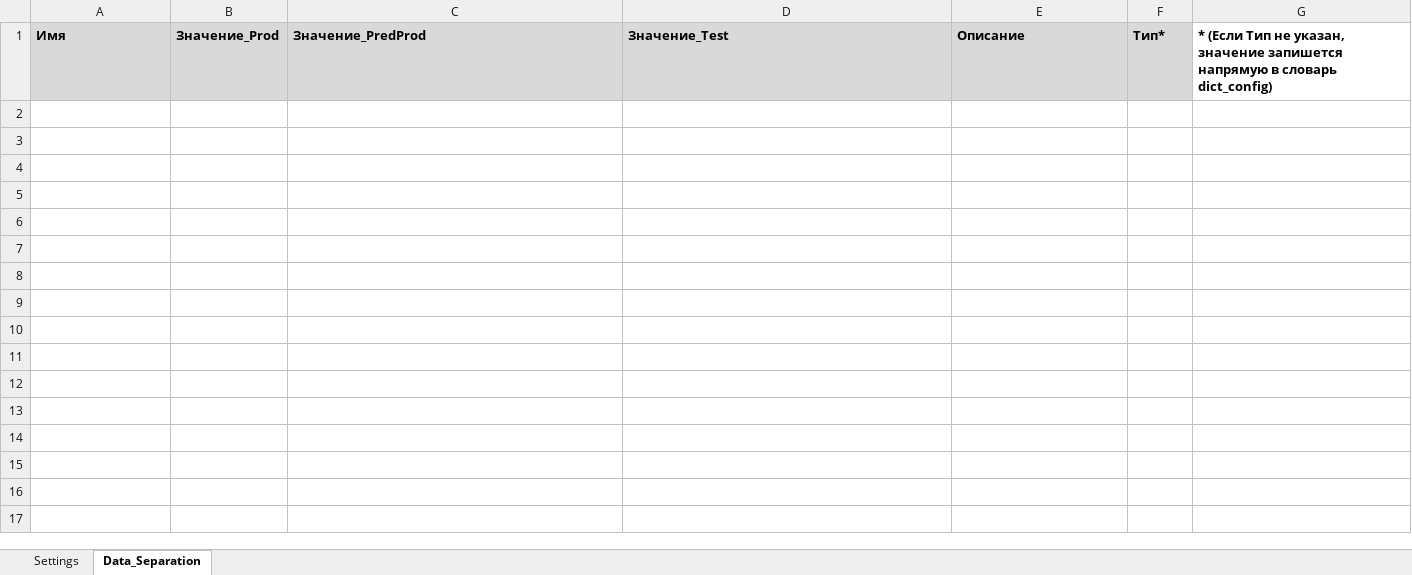
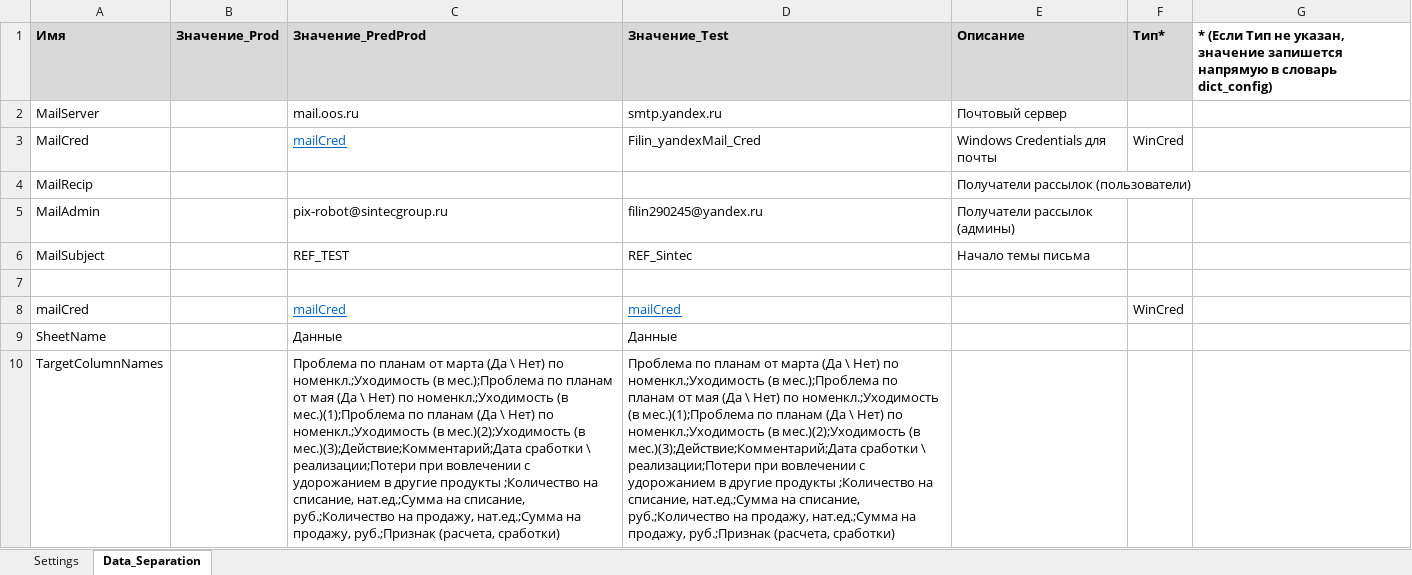
Before and after one commit to Ilya1CBIT/Sintec_inventory_backup, an Excel workbook: Data/Config.xlsx, sheet Data_Separation, drawn as a sheet; values as stored, in another font and other column widths than the file's, no borders; the diff names each change by its address in the sheet, - before the commit and + after, or states it on an @@ line.

```diff
--- a/Data/Config.xlsx (sheet Data_Separation)
+++ b/Data/Config.xlsx (sheet Data_Separation)
+row 2: MailServer |  | mail.oos.ru | smtp.yandex.ru | Почтовый сервер
+row 3: MailCred |  | mailCred | Filin_yandexMail_Cred | Windows Credentials для почты | WinCred
+row 4: MailRecip |  |  |  | Получатели рассылок (пользователи)
+row 5: MailAdmin |  | pix-robot@sintecgroup.ru | filin290245@yandex.ru | Получатели рассылок (админы)
+row 6: MailSubject |  | REF_TEST | REF_Sintec | Начало темы письма
+row 7: (empty)
+row 8: mailCred |  | mailCred | mailCred |  | WinCred
+row 9: SheetName |  | Данные | Данные
+row 10: TargetColumnNames |  | Проблема по планам от марта (Да \ Нет) по номенкл.;Уходимость (в мес.);Проблема по планам от мая (Да \ Нет) по номенкл.;Уходимость (в мес.)(1);Проблема по планам (Да \ Нет) по номенкл.;Уходимость (в мес.)(2);Уходимость (в мес.)(3);Действие;Комментарий;Дата сработки \ реализации;Потери при вовлечении с удорожанием в другие продукты ;Количество на списание, нат.ед.;Сумма на списание, руб.;Количество на продажу, нат.ед.;Сумма на продажу, руб.;Признак (расчета, сработки) | Проблема по планам от марта (Да \ Нет) по номенкл.;Уходимость (в мес.);Проблема по планам от мая (Да \ Нет) по номенкл.;Уходимость (в мес.)(1);Проблема по планам (Да \ Нет) по номенкл.;Уходимость (в мес.)(2);Уходимость (в мес.)(3);Действие;Комментарий;Дата сработки \ реализации;Потери при вовлечении с удорожанием в другие продукты ;Количество на списание, нат.ед.;Сумма на списание, руб.;Количество на продажу, нат.ед.;Сумма на продажу, руб.;Признак (расчета, сработки)
```
Also changed, not shown: sheet Settings, 16 other files.
